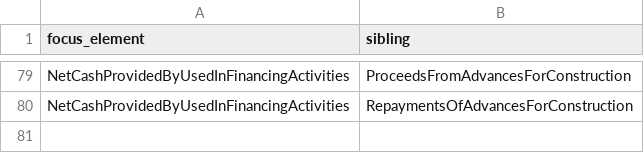
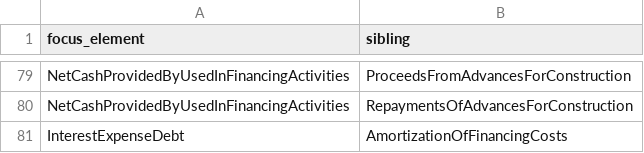
Before and after one commit to DataQualityCommittee/dqc_us_rules, a CSV file: dqc_us_rules/resources/DQC_US_0081/siblings_demotable_to_child.csv, drawn as a sheet; only a part is shown, gaps mark what is left out.

Commit message:
Updated exceptions for rule DQC0081

```diff
--- a/dqc_us_rules/resources/DQC_US_0081/siblings_demotable_to_child.csv
+++ b/dqc_us_rules/resources/DQC_US_0081/siblings_demotable_to_child.csv
@@ -80 +80,2 @@ NetCashProvidedByUsedInFinancingActivities,ProceedsFromAdvancesForConstruction
 NetCashProvidedByUsedInFinancingActivities,RepaymentsOfAdvancesForConstruction
+InterestExpenseDebt,AmortizationOfFinancingCosts
```
Also changed, not shown: 1 other file.
